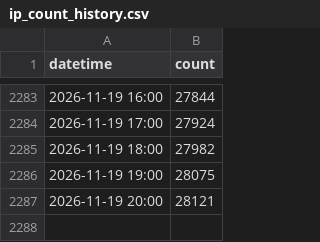
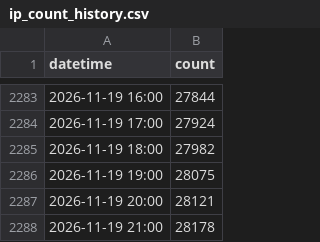
Before and after one commit to cercatrova21/blocklist, a CSV file: ip_count_history.csv, drawn as a sheet; only a part is shown, gaps mark what is left out; the diff names each change by its address in the sheet, - before the commit and + after, or states it on an @@ line.

```diff
--- a/ip_count_history.csv
+++ b/ip_count_history.csv
+row 2288: 2026-11-19 21:00 | 28178
```
Also changed, not shown: 2 other files.
